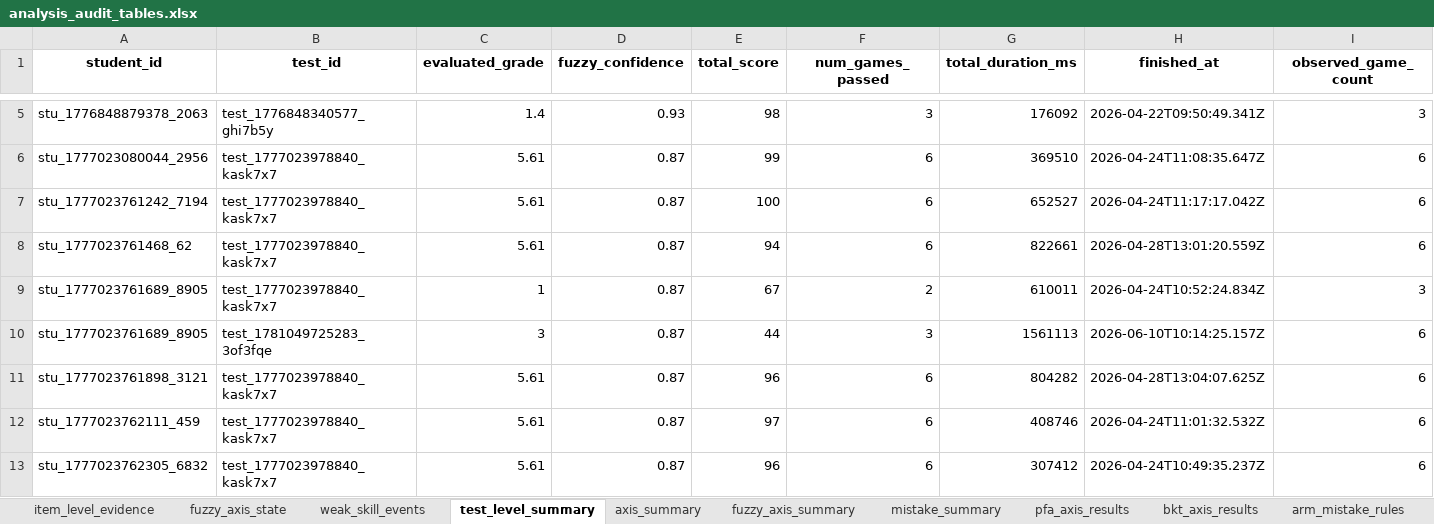
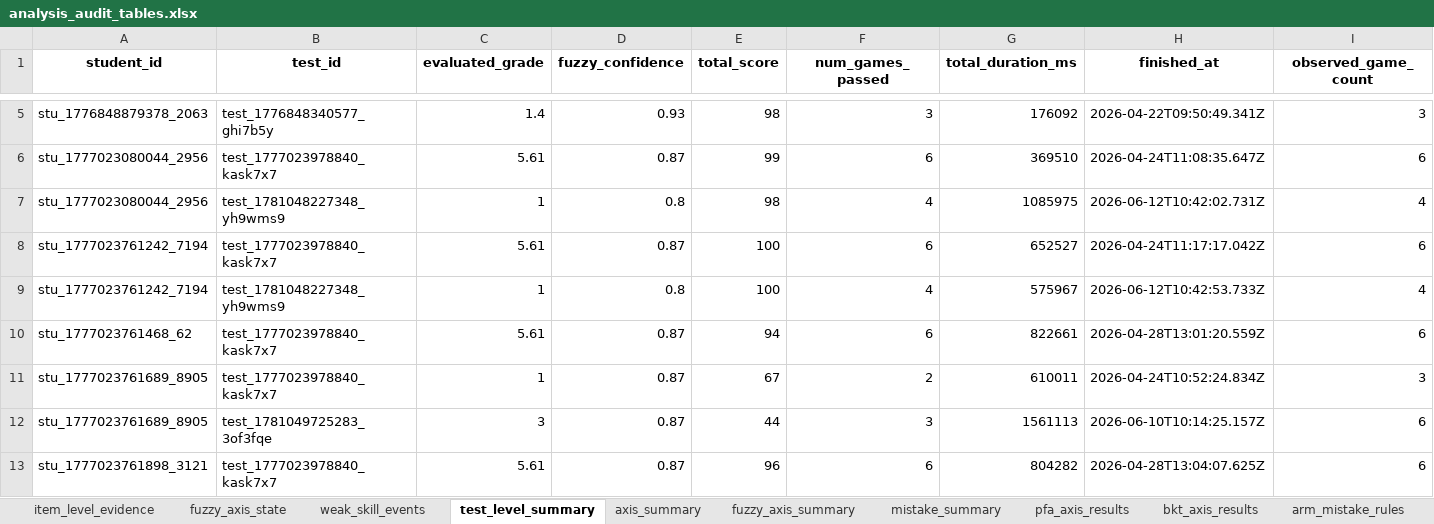
Before and after one commit to DM-TaRL/tarl-mini-games, an Excel workbook: clean-data/outputs_corrected/analysis_audit_tables.xlsx, sheet test_level_summary, drawn as a sheet; only a part is shown, gaps mark what is left out; the shorter side is filled out with more unchanged rows; values as stored, in another font and other column widths than the file's, no borders; rows hold the shown columns only; the diff covers the shown part only; the diff names each change by its address in the sheet, - before the commit and + after, or states it on an @@ line.

```diff
--- a/clean-data/outputs_corrected/analysis_audit_tables.xlsx (sheet test_level_summary)
+++ b/clean-data/outputs_corrected/analysis_audit_tables.xlsx (sheet test_level_summary)
+row 7: stu_1777023080044_2956 | test_1781048227348_yh9wms9 | 1 | 0.8 | 98 | 4 | 1085975 | 2026-06-12T10:42:02.731Z | 4
+row 9: stu_1777023761242_7194 | test_1781048227348_yh9wms9 | 1 | 0.8 | 100 | 4 | 575967 | 2026-06-12T10:42:53.733Z | 4
```
Also changed, not shown: 6 added rows elsewhere in this sheet, sheet item_level_evidence, sheet fuzzy_axis_state, sheet weak_skill_events, sheet spm_mistake_sequences, sheet mistake_summary, sheet fuzzy_axis_summary, 4 more sheets, 29 other files.
